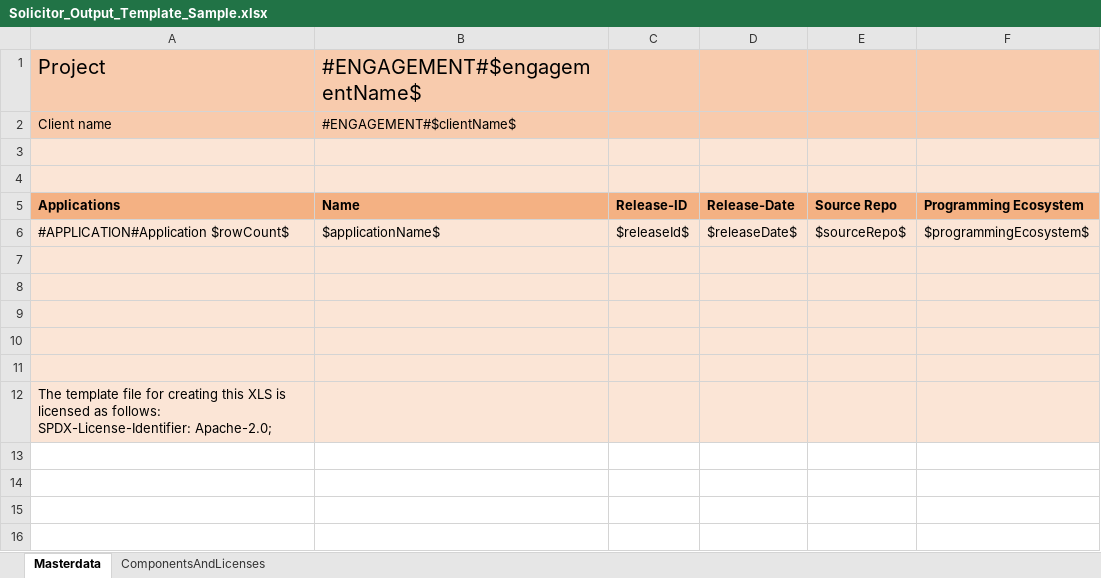
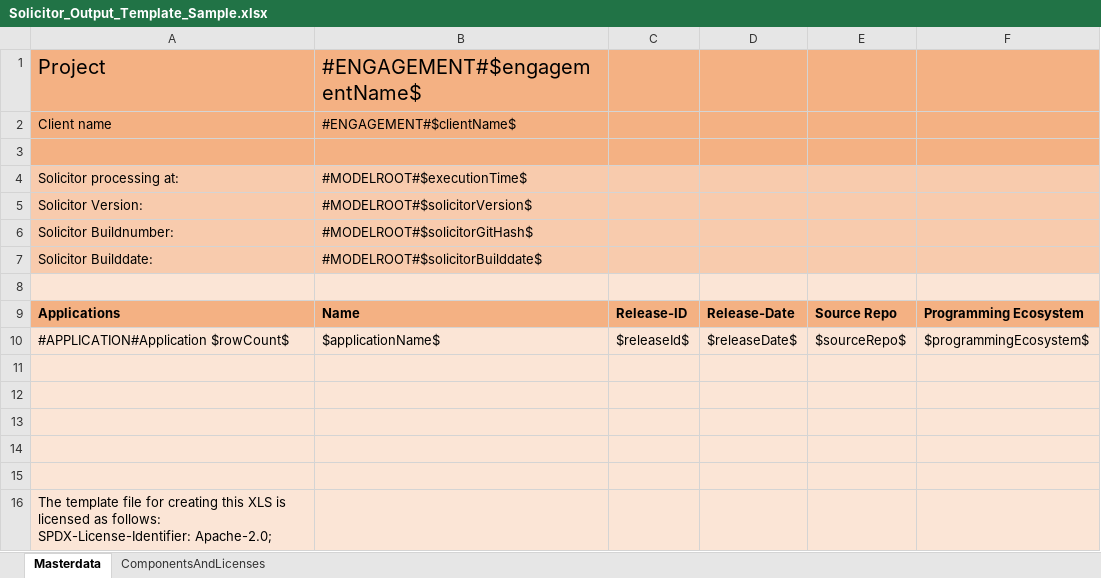
Before and after one commit to devonfw/solicitor, an Excel workbook: src/main/resources/samples/Solicitor_Output_Template_Sample.xlsx, sheet Masterdata, drawn as a sheet; values as stored, in another font and other column widths than the file's, no borders; the diff names each change by its address in the sheet, - before the commit and + after, or states it on an @@ line.

Commit message:
Implemented Functionality to report diffs between two different execution results: (#30)
- Drop and recreate reporting tables for every writer
- Store engagement only as local variable
- Introduce ModelRoot as root element for the data model
- added command line option "d/diff"
- Introduction of DataTableField as container for data in a table which allows to store old and new value
- Central diff functionality implemented
- Sample to show diff results in Velocity Reports
- Diff for XLS: insert comment (note) for new lines or changed fields
- Added Version and Build-Info to ModelRoot
- Bounced version number

```diff
--- a/src/main/resources/samples/Solicitor_Output_Template_Sample.xlsx (sheet Masterdata)
+++ b/src/main/resources/samples/Solicitor_Output_Template_Sample.xlsx (sheet Masterdata)
-A1:F2 fill: #F8CBAD
+A1:F2 fill: #F4B183
-A3:F3 fill: #FBE5D6
+A3:F3 fill: #F4B183
+row 4: Solicitor processing at: | #MODELROOT#$executionTime$
+row 5: Solicitor Version: | #MODELROOT#$solicitorVersion$
+row 6: Solicitor Buildnumber: | #MODELROOT#$solicitorGitHash$
+row 7: Solicitor Builddate: | #MODELROOT#$solicitorBuilddate$
```
Also changed, not shown: 35 other files.
